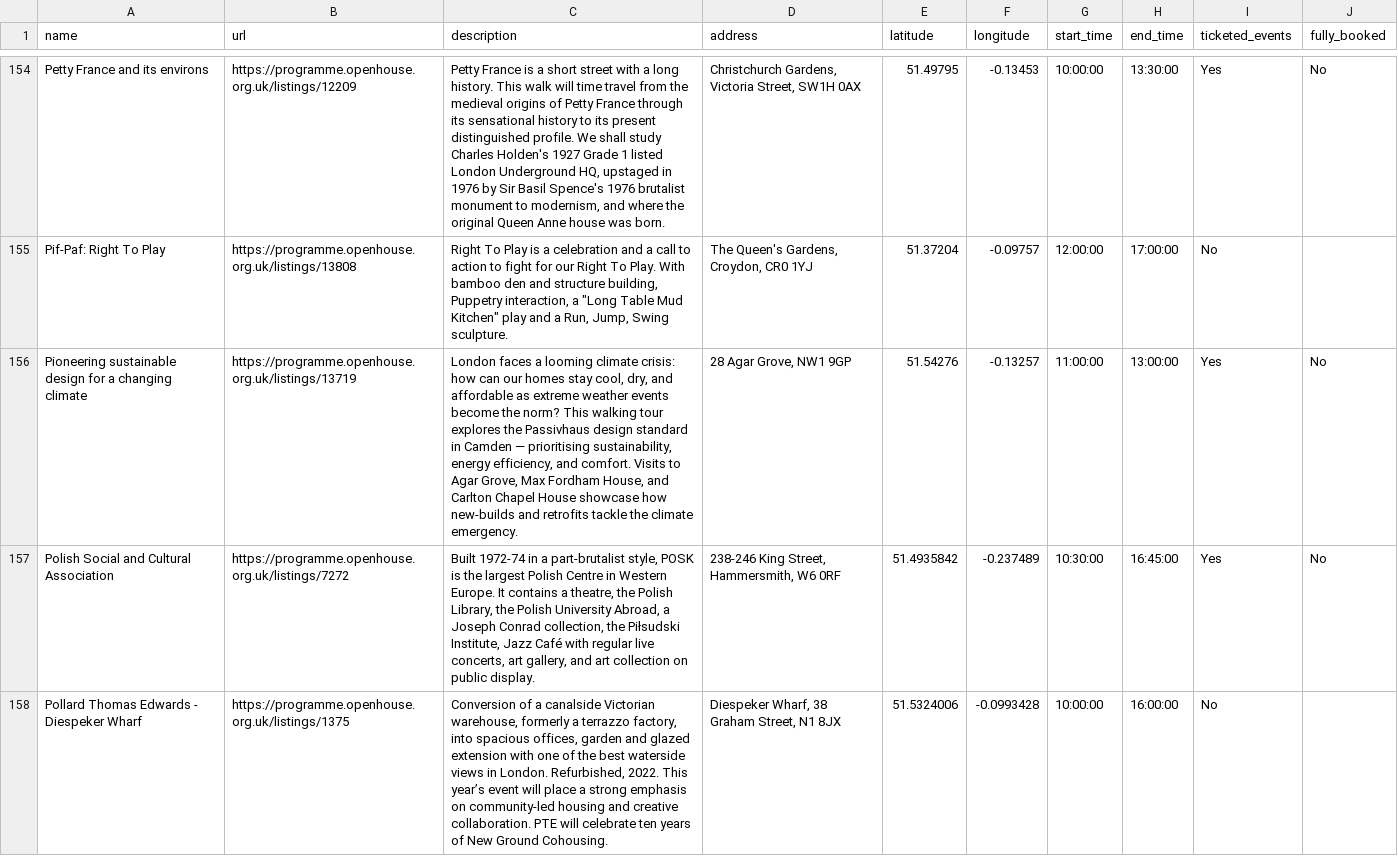
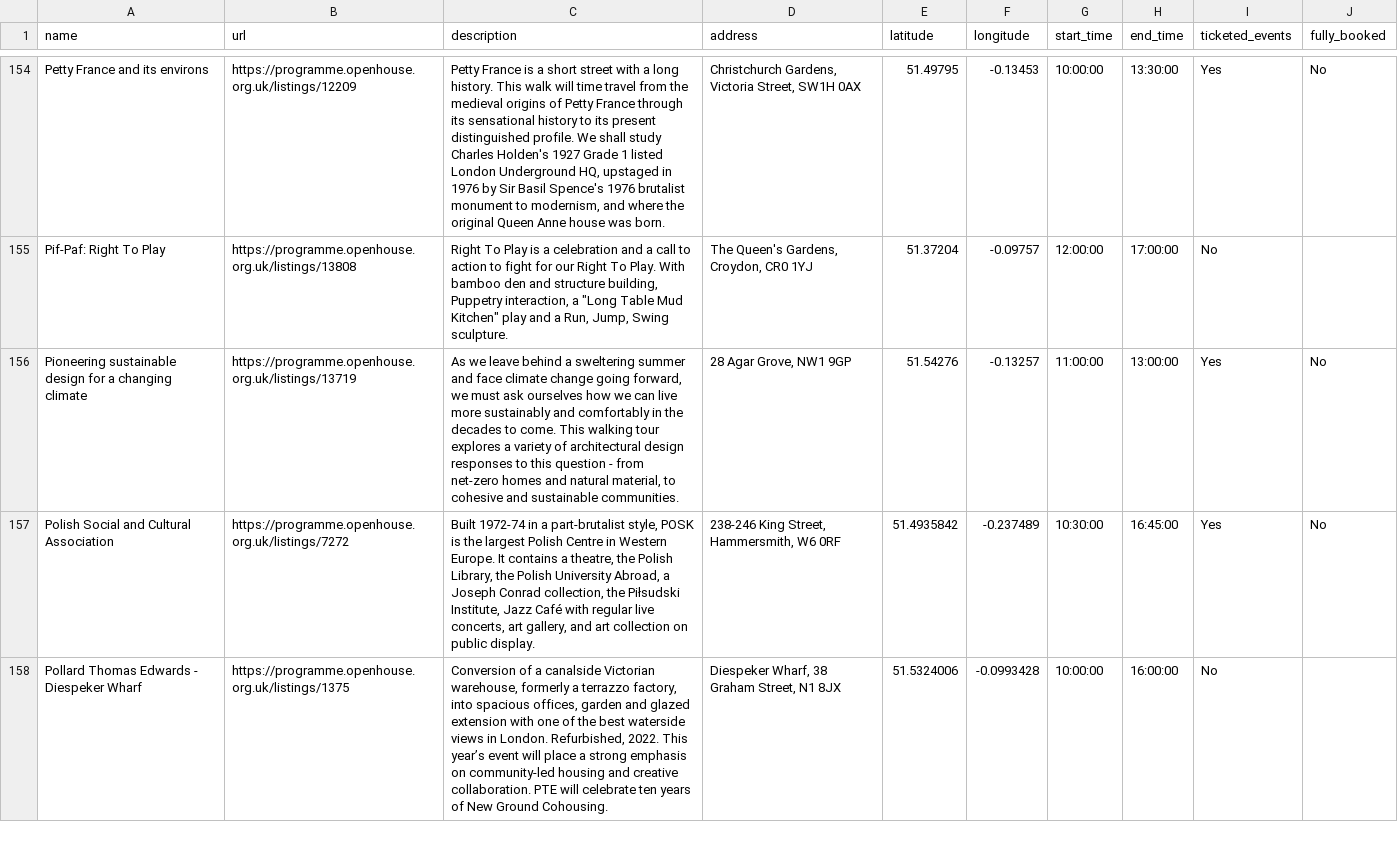
Before and after one commit to infrastructureclub/open-house-london-data, a CSV file: csv/2026/2026-09-12.csv, drawn as a sheet; only a part is shown, gaps mark what is left out.

Commit message:
Automatic OH London data update

```diff
--- a/csv/2026/2026-09-12.csv
+++ b/csv/2026/2026-09-12.csv
@@ -209,3 +209,3 @@ Petty France and its environs,https://programme.openhouse.org.uk/listings/12209,
 Pif-Paf: Right To Play,https://programme.openhouse.org.uk/listings/13808,"Right To Play is a celebration and a call to action to fight for our Right To Play. With bamboo den and structure building, Puppetry interaction, a ""Long Table Mud Kitchen"" play and a Run, Jump, Swing sculpture.","The Queen's Gardens, Croydon, CR0 1YJ",51.37204,-0.09757,12:00:00,17:00:00,No,
-Pioneering sustainable design for a changing climate,https://programme.openhouse.org.uk/listings/13719,"London faces a looming climate crisis: how can our homes stay cool, dry, and affordable as extreme weather events become the norm? This walking tour explores the Passivhaus design standard in Camden — prioritising sustainability, energy efficiency, and comfort. Visits to Agar Grove, Max Fordham House, and Carlton Chapel House showcase how new-builds and retrofits tackle the climate emergency.","28 Agar Grove, NW1 9GP",51.54276,-0.13257,11:00:00,13:00:00,Yes,No
+Pioneering sustainable design for a changing climate,https://programme.openhouse.org.uk/listings/13719,"As we leave behind a sweltering summer and face climate change going forward, we must ask ourselves how we can live more sustainably and comfortably in the decades to come. This walking tour explores a variety of architectural design responses to this question - from net-zero homes and natural material, to cohesive and sustainable communities.","28 Agar Grove, NW1 9GP",51.54276,-0.13257,11:00:00,13:00:00,Yes,No
 Polish Social and Cultural Association,https://programme.openhouse.org.uk/listings/7272,"Built 1972-74 in a part-brutalist style, POSK is the largest Polish Centre in Western Europe. It contains a theatre, the Polish Library, the Polish University Abroad, a Joseph Conrad collection, the Piłsudski Institute, Jazz Café with regular live concerts, art gallery, and art collection on public display.","238-246 King Street, Hammersmith, W6 0RF",51.4935842,-0.237489,10:30:00,16:45:00,Yes,No
```
Also changed, not shown: 5 other files.
